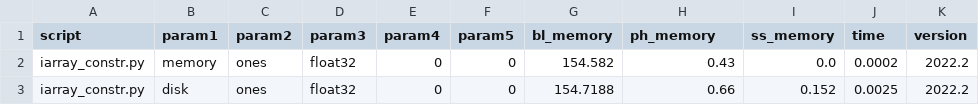
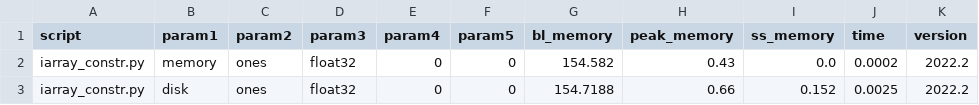
Before and after one commit to FrancescAlted/-iron-array-notebooks, a CSV file: perf-history/perf-history-v2022.2.1.csv, drawn as a sheet; only a part is shown.

Commit message:
Fix perf-history

```diff
--- a/perf-history/perf-history-v2022.2.1.csv
+++ b/perf-history/perf-history-v2022.2.1.csv
@@ -1,2 +1,2 @@
-script,param1,param2,param3,param4,param5,bl_memory,ph_memory,ss_memory,time,version
+script,param1,param2,param3,param4,param5,bl_memory,peak_memory,ss_memory,time,version
 iarray_constr.py,memory,ones,float32,0,0,154.582,0.43,0.0,0.0002,2022.2
```
Also changed, not shown: 2 other files.
